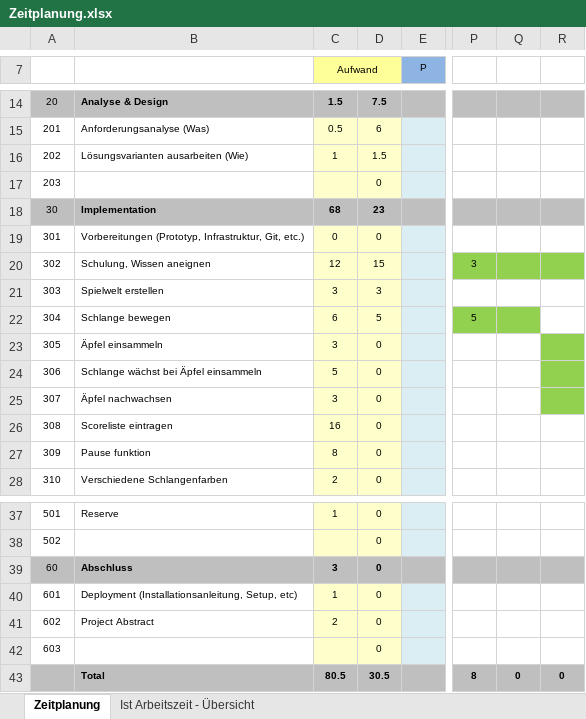
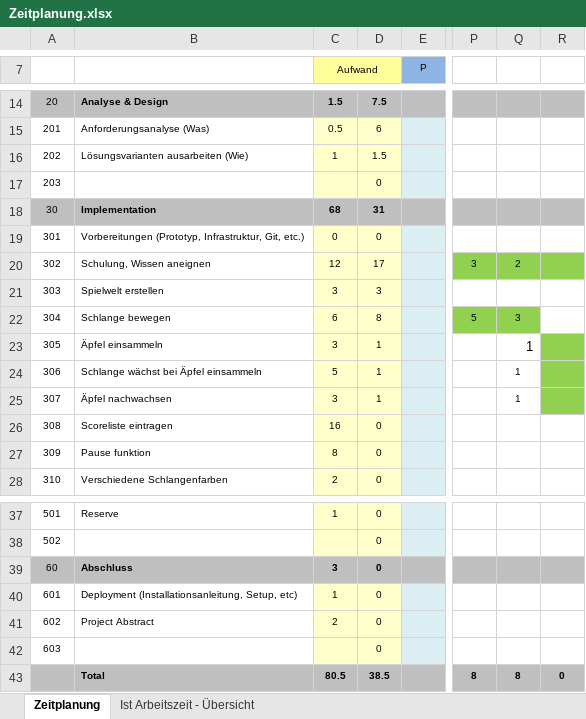
Before and after one commit to lucaaeberhard/the-deadly-snake, an Excel workbook: Zeitplanung.xlsx, sheet Zeitplanung, drawn as a sheet; only a part is shown, gaps mark what is left out; values as stored, in another font and other column widths than the file's, no borders; the diff names each change by its address in the sheet, - before the commit and + after, or states it on an @@ line.

```diff
--- a/Zeitplanung.xlsx (sheet Zeitplanung)
+++ b/Zeitplanung.xlsx (sheet Zeitplanung)
-D18: 23
+D18: 31
-D20: 15
+D20: 17
-Q20: (empty)
+Q20: 2
-D22: 5
+D22: 8
-Q22: (empty)
+Q22: 3
-D23:D25: 0
+D23:D25: 1
-Q23:Q25: (empty)
+Q23:Q25: 1
-D43: 30.5
+D43: 38.5
-Q43: 0
+Q43: 8
```
Also changed, not shown: sheet Ist Arbeitszeit - Übersicht, charts or pictures, 13 other files.
